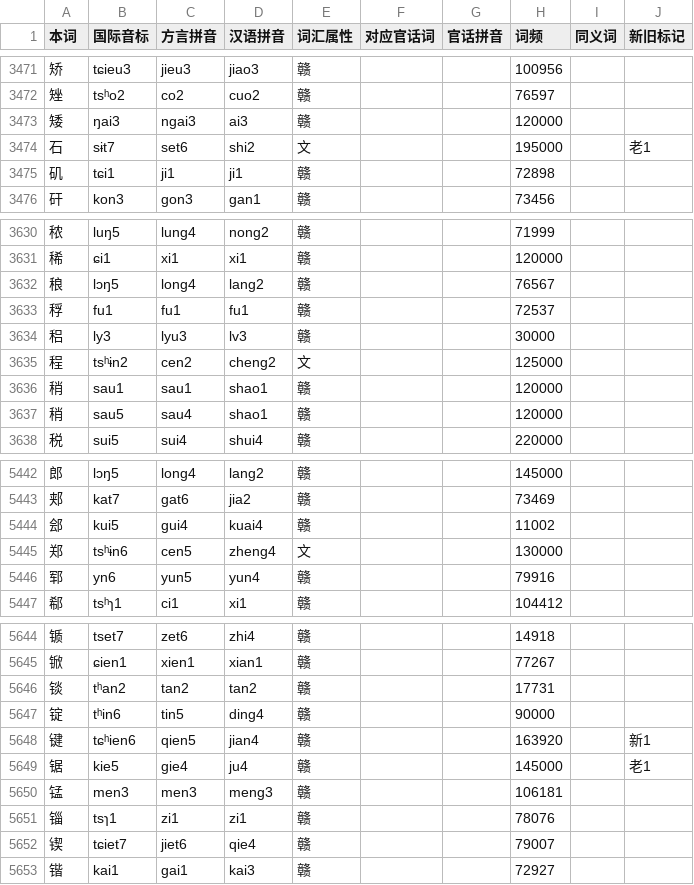
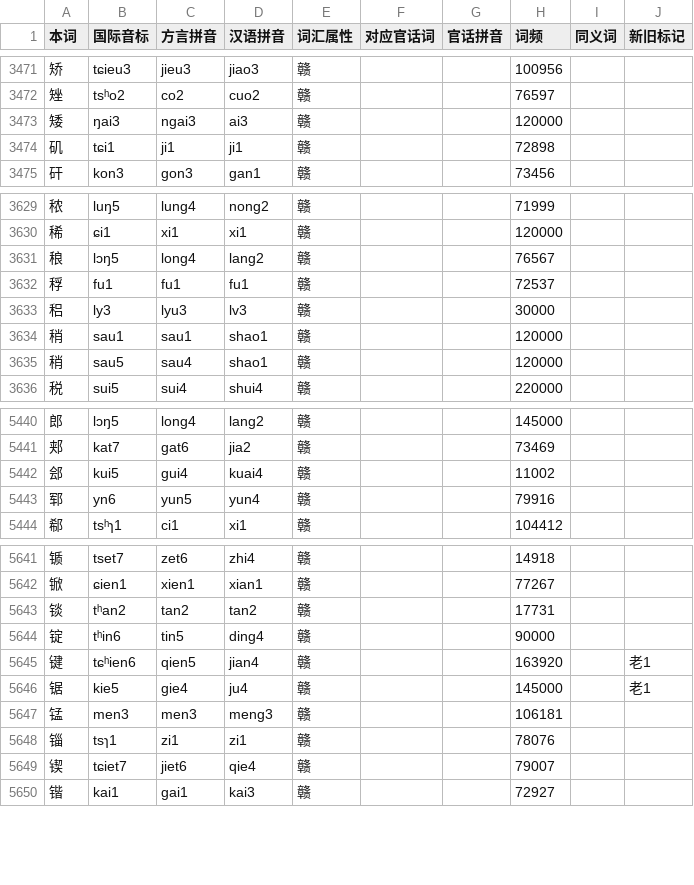
Before and after one commit to Doohaey/GonnyuGeneralIME, a TSV file: resources/regions/lancong/dictionaries/chars.tsv, drawn as a sheet; only a part is shown, gaps mark what is left out.

Commit message:
fix(dict): repair lancong dictionary entries

```diff
--- a/resources/regions/lancong/dictionaries/chars.tsv
+++ b/resources/regions/lancong/dictionaries/chars.tsv
@@ -3473,3 +3473,2 @@
 矮	ŋai3	ngai3	ai3	赣			120000		
-石	sɨt7	set6	shi2	文			195000		老1
 矶	tɕi1	ji1	ji1	赣			72898		
@@ -3634,3 +3633,2 @@
 稆	ly3	lyu3	lv3	赣			30000		
-程	tsʰɨn2	cen2	cheng2	文			125000		
 稍	sau1	sau1	shao1	赣			120000		
@@ -5444,3 +5442,2 @@
 郐	kui5	gui4	kuai4	赣			11002		
-郑	tsʰɨn6	cen5	zheng4	文			130000		
 郓	yn6	yun5	yun4	赣			79916		
@@ -5647,3 +5644,3 @@
 锭	tʰin6	tin5	ding4	赣			90000		
-键	tɕʰien6	qien5	jian4	赣			163920		新1
+键	tɕʰien6	qien5	jian4	赣			163920		老1
 锯	kie5	gie4	ju4	赣			145000		老1
```
Also changed, not shown: resources/regions/lancong/dictionaries/gan_chars.tsv, resources/regions/lancong/dictionaries/gan_words.tsv.
